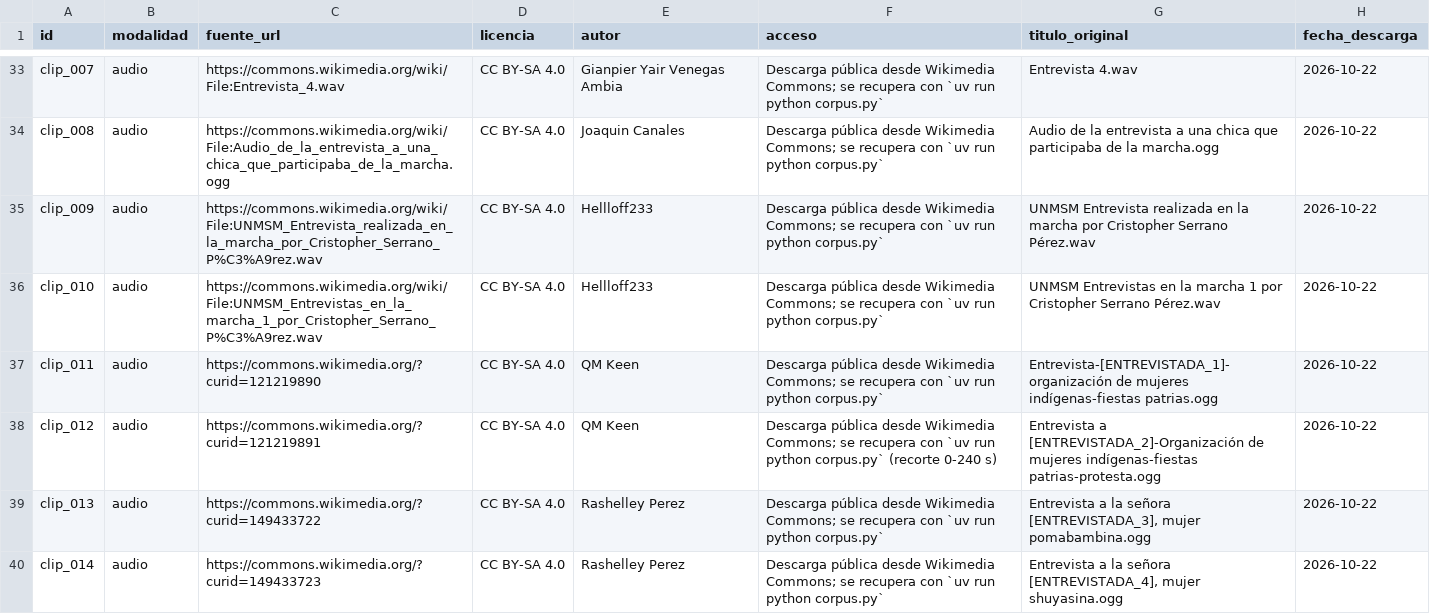
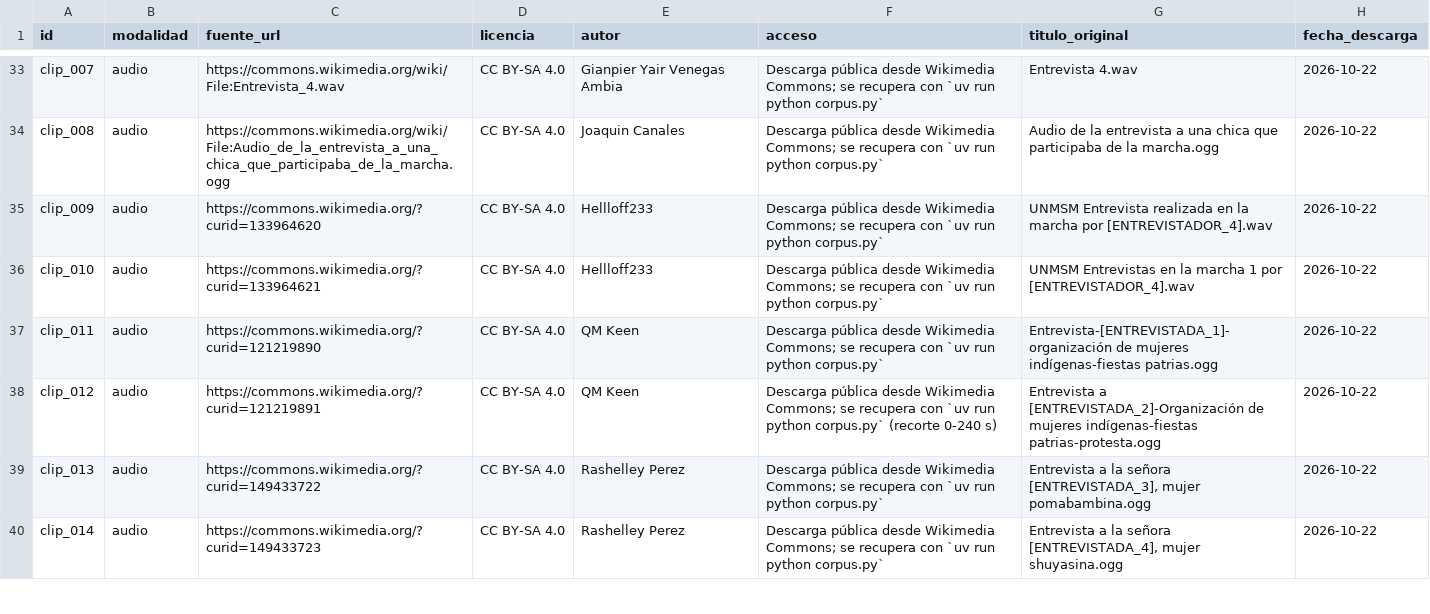
Before and after one commit to LuisGuevaraVega/python_interm_dip_qlab, a CSV file: tarea_2/datos/fuentes.csv, drawn as a sheet; only a part is shown, gaps mark what is left out.

```diff
--- a/tarea_2/datos/fuentes.csv
+++ b/tarea_2/datos/fuentes.csv
@@ -34,4 +34,4 @@ clip_007,audio,https://commons.wikimedia.org/wiki/File:Entrevista_4.wav,CC BY-SA
 clip_008,audio,https://commons.wikimedia.org/wiki/File:Audio_de_la_entrevista_a_una_chica_que_participaba_de_la_marcha.ogg,CC BY-SA 4.0,Joaquin Canales,Descarga pública desde Wikimedia Commons; se recupera con `uv run python corpus.py` ,Audio de la entrevista a una chica que participaba de la marcha.ogg,2026-10-22
-clip_009,audio,https://commons.wikimedia.org/wiki/File:UNMSM_Entrevista_realizada_en_la_marcha_por_Cristopher_Serrano_P%C3%A9rez.wav,CC BY-SA 4.0,Hellloff233,Descarga pública desde Wikimedia Commons; se recupera con `uv run python corpus.py` ,UNMSM Entrevista realizada en la marcha por Cristopher Serrano Pérez.wav,2026-10-22
-clip_010,audio,https://commons.wikimedia.org/wiki/File:UNMSM_Entrevistas_en_la_marcha_1_por_Cristopher_Serrano_P%C3%A9rez.wav,CC BY-SA 4.0,Hellloff233,Descarga pública desde Wikimedia Commons; se recupera con `uv run python corpus.py` ,UNMSM Entrevistas en la marcha 1 por Cristopher Serrano Pérez.wav,2026-10-22
+clip_009,audio,https://commons.wikimedia.org/?curid=133964620,CC BY-SA 4.0,Hellloff233,Descarga pública desde Wikimedia Commons; se recupera con `uv run python corpus.py` ,UNMSM Entrevista realizada en la marcha por [ENTREVISTADOR_4].wav,2026-10-22
+clip_010,audio,https://commons.wikimedia.org/?curid=133964621,CC BY-SA 4.0,Hellloff233,Descarga pública desde Wikimedia Commons; se recupera con `uv run python corpus.py` ,UNMSM Entrevistas en la marcha 1 por [ENTREVISTADOR_4].wav,2026-10-22
 clip_011,audio,https://commons.wikimedia.org/?curid=121219890,CC BY-SA 4.0,QM Keen,Descarga pública desde Wikimedia Commons; se recupera con `uv run python corpus.py` ,Entrevista-[ENTREVISTADA_1]-organización de mujeres indígenas-fiestas patrias.ogg,2026-10-22
```
Also changed, not shown: 6 other files.
